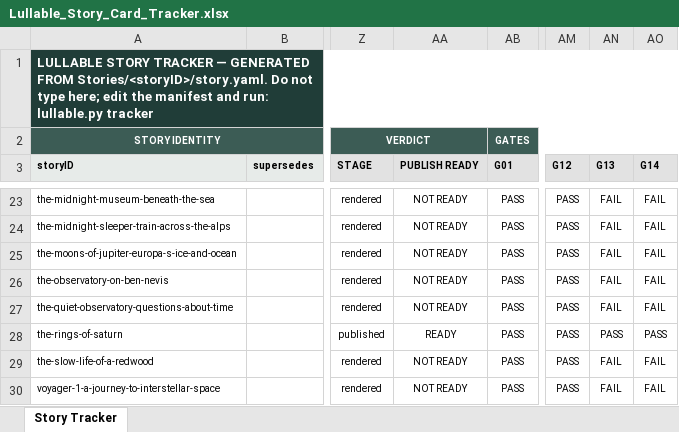
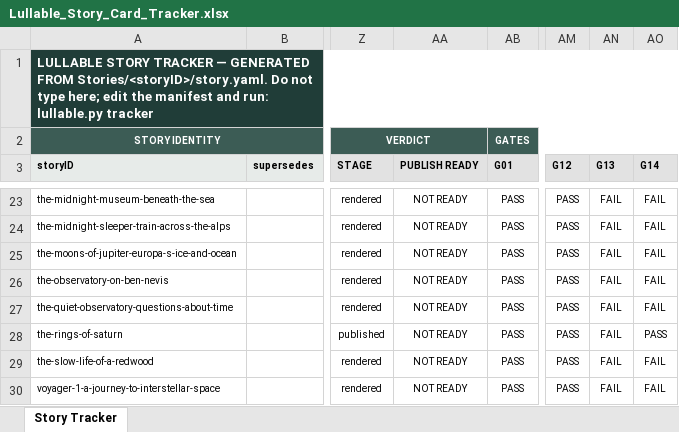
Before and after one commit to Tecnologiasstellar/lullable-content, an Excel workbook: Lullable_Story_Card_Tracker.xlsx, sheet Story Tracker, drawn as a sheet; only a part is shown, gaps mark what is left out; values as stored, in another font and other column widths than the file's, no borders; conditional formats not drawn; the diff names each change by its address in the sheet, - before the commit and + after, or states it on an @@ line.

Commit message:
fix(pipeline): closeout now resets stale QA approval when audio bytes change
Found while reviewing the tracker for publish-readiness: the-rings-of-saturn
still carried its 2026-08-14 QA approval after being closed out against the
new Amy/Polly render on 2026-08-20 — closeout never touched the qa block, so
G13 was reporting PASS for audio nobody had actually listened to.

closeout now compares the incoming delivery checksum against what was on
record; if it differs and the story was already approved, it resets
audioApproved/deviceAccepted and prints a loud warning that re-listening is
required. Corrected the-rings-of-saturn's manifest by hand since its
staleness happened before this fix existed (checksums already matched by
the time the fix landed, so a second closeout run wouldn't have caught it).

Net effect: 0 of 26 stories are publish-ready until a human actually
listens to the current audio and runs `approve` — which is correct.

```diff
--- a/Lullable_Story_Card_Tracker.xlsx (sheet Story Tracker)
+++ b/Lullable_Story_Card_Tracker.xlsx (sheet Story Tracker)
-AA28 (PUBLISH READY): READY
+AA28 (PUBLISH READY): NOT READY
-AN28 (G13): PASS
+AN28 (G13): FAIL
```
Also changed, not shown: 2 other files.
